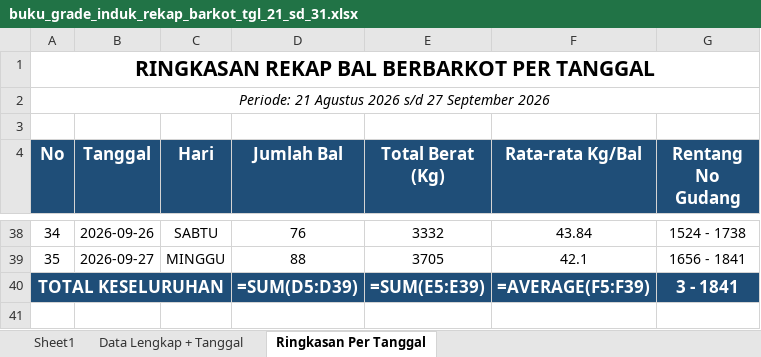
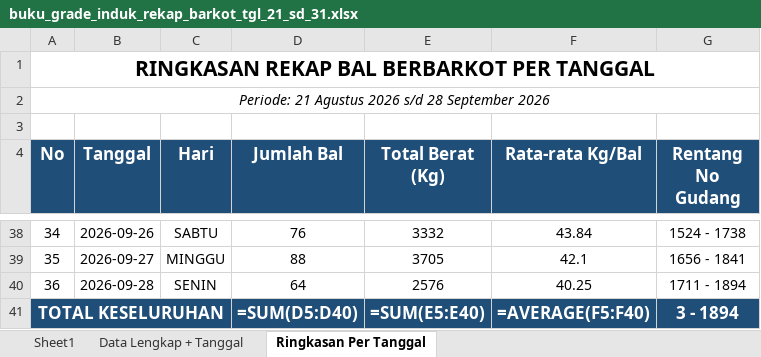
Before and after one commit to grndnstnmlk/cekbarkot, an Excel workbook: Laporan Grade Induk/buku_grade_induk_rekap_barkot_tgl_21_sd_31.xlsx, sheet Ringkasan Per Tanggal, drawn as a sheet; only a part is shown, gaps mark what is left out; values as stored, in another font and other column widths than the file's, no borders; formulas without a stored value are shown as written; addresses are those after the commit; the diff names each change by its address in the sheet, - before the commit and + after, or states it on an @@ line.

Commit message:
feat: update data bal tembakau tanggal 28 September 2026 (64 bal, 2576.0 kg, No Gud 1711-1894), sync Supabase, update rekap excel, dan bump cache version v=7.3

```diff
--- a/Laporan Grade Induk/buku_grade_induk_rekap_barkot_tgl_21_sd_31.xlsx (sheet Ringkasan Per Tanggal)
+++ b/Laporan Grade Induk/buku_grade_induk_rekap_barkot_tgl_21_sd_31.xlsx (sheet Ringkasan Per Tanggal)
@@ column A (No) renumbered in row 2 @@
+row 40: 36 | 2026-09-28 | SENIN | 64 | 2576 | 40.25 | 1711 - 1894
-D41 (Jumlah Bal): =SUM(D5:D39)
+D41 (Jumlah Bal): =SUM(D5:D40)
-E41 (Total Berat (Kg)): =SUM(E5:E39)
+E41 (Total Berat (Kg)): =SUM(E5:E40)
-F41 (Rata-rata Kg/Bal): =AVERAGE(F5:F39)
+F41 (Rata-rata Kg/Bal): =AVERAGE(F5:F40)
-G41 (Rentang No Gudang): 3 - 1841
+G41 (Rentang No Gudang): 3 - 1894
```
Also changed, not shown: sheet Data Lengkap + Tanggal, sheet Sheet1, Laporan Grade Induk/laporan_grade_induk_semua_barkot_tgl_21_sd_31.xlsx, buku_grade_induk_rekap_barkot_tgl_21_sd_31.xlsx, 7 other files.
